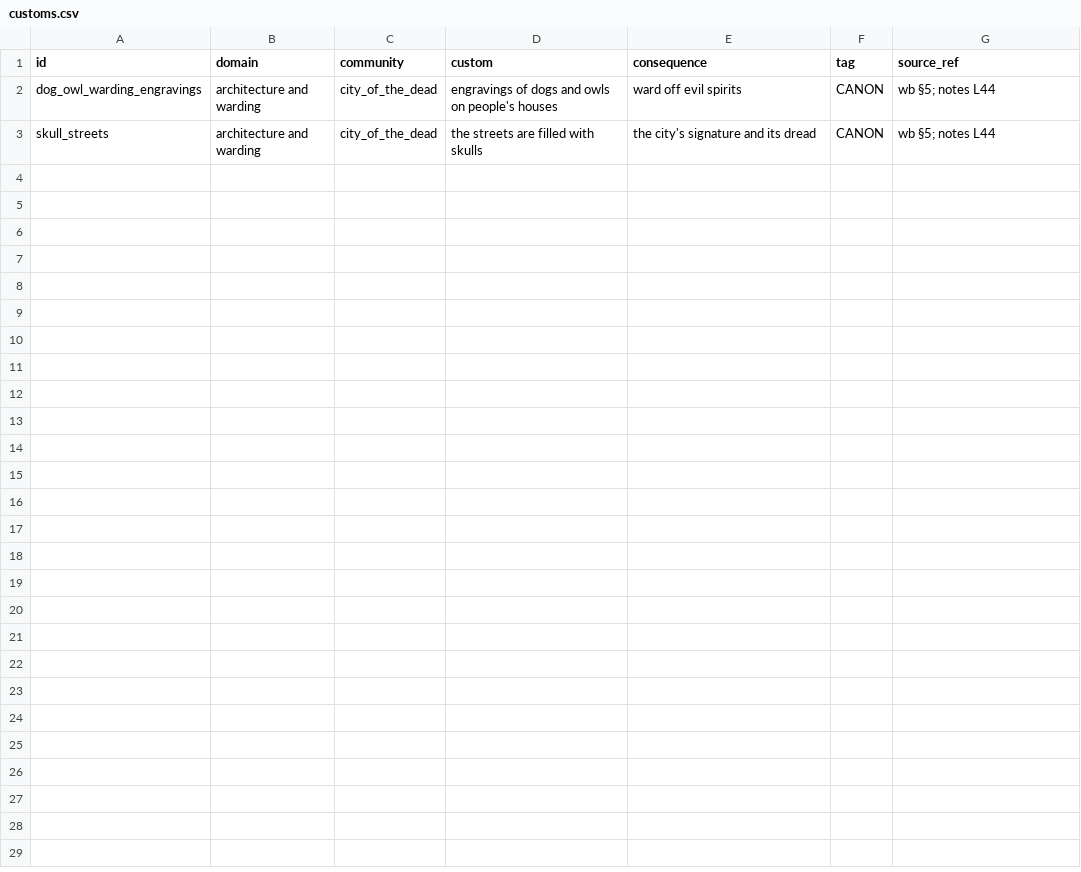
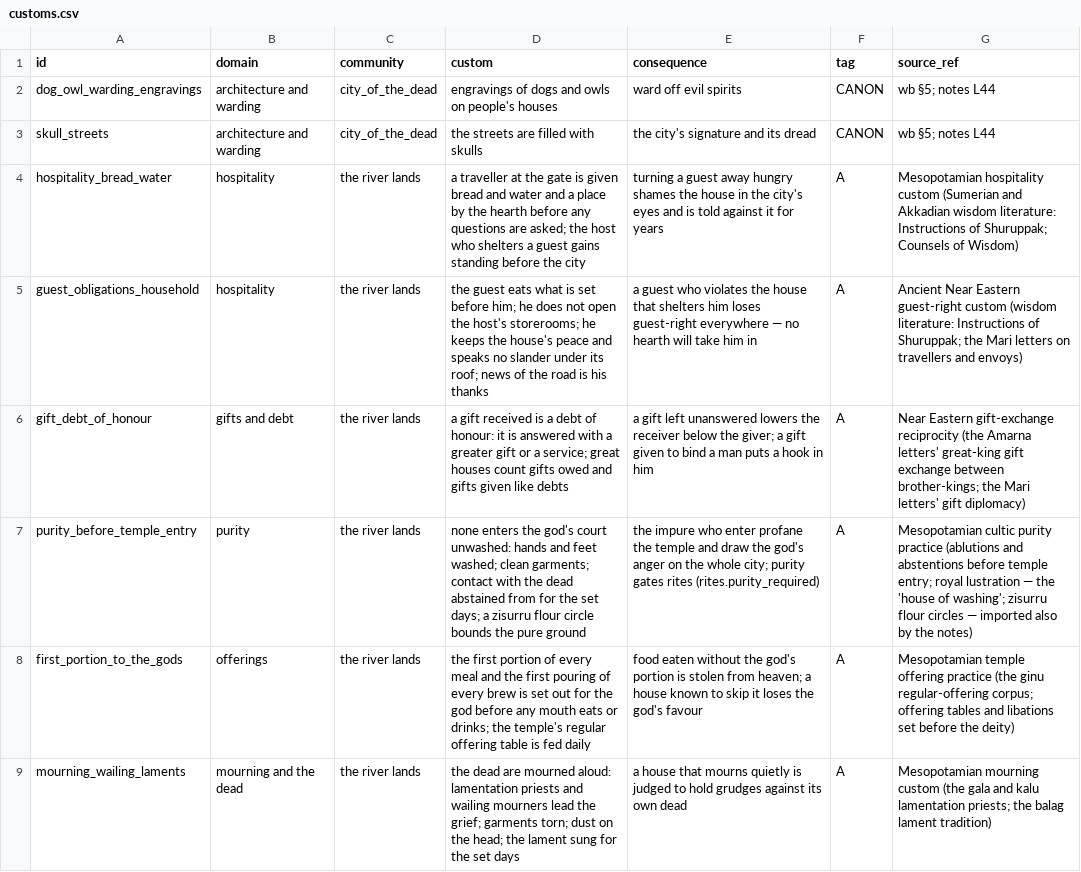
Before and after one commit to CodePhantom-1/schizo-game, a CSV file: db/canon/customs.csv, drawn as a sheet; only a part is shown; the diff covers the shown part only.

Commit message:
Content storm integrated: 147 rows live; kernel gate red->green
- items/foods/laws/customs/events/schedules/names authored by the fleet
  (GLM-5.3-Flash), lint + coverage green throughout
- the final kernel gate caught 2 stale Wave-1 test assumptions (empty
  events/laws tables); rewritten canon-robust: expectations computed from
  the canon like the code does (theft->compensation per Hammurabi §6,
  burglary->death §21, assault->compensation per Eshnunna, sorcery->death §2)
- storm workflow upgraded: future storms gate on the kernel suite with a
  repair loop, not just lint
- Justice.hpp crime-kind doc reconciled with the shipped law rows
- markets now stock 24 canon goods; events/rules live; 12/12 suites green

```diff
--- a/db/canon/customs.csv
+++ b/db/canon/customs.csv
@@ -3 +3,7 @@ dog_owl_warding_engravings,architecture and warding,city_of_the_dead,engravings
 skull_streets,architecture and warding,city_of_the_dead,the streets are filled with skulls,the city's signature and its dread,CANON,wb §5; notes L44
+hospitality_bread_water,hospitality,the river lands,a traveller at the gate is given bread and water and a place by the hearth before any questions are asked; the host who shelters a guest gains standing before the city,turning a guest away hungry shames the house in the city's eyes and is told against it for years,A,Mesopotamian hospitality custom (Sumerian and Akkadian wisdom literature: Instructions of Shuruppak; Counsels of Wisdom)
+guest_obligations_household,hospitality,the river lands,the guest eats what is set before him; he does not open the host's storerooms; he keeps the house's peace and speaks no slander under its roof; news of the road is his thanks,a guest who violates the house that shelters him loses guest-right everywhere — no hearth will take him in,A,Ancient Near Eastern guest-right custom (wisdom literature: Instructions of Shuruppak; the Mari letters on travellers and envoys)
+gift_debt_of_honour,gifts and debt,the river lands,a gift received is a debt of honour: it is answered with a greater gift or a service; great houses count gifts owed and gifts given like debts,a gift left unanswered lowers the receiver below the giver; a gift given to bind a man puts a hook in him,A,Near Eastern gift-exchange reciprocity (the Amarna letters' great-king gift exchange between brother-kings; the Mari letters' gift diplomacy)
+purity_before_temple_entry,purity,the river lands,none enters the god's court unwashed: hands and feet washed; clean garments; contact with the dead abstained from for the set days; a zisurru flour circle bounds the pure ground,the impure who enter profane the temple and draw the god's anger on the whole city; purity gates rites (rites.purity_required),A,Mesopotamian cultic purity practice (ablutions and abstentions before temple entry; royal lustration — the 'house of washing'; zisurru flour circles — imported also by the notes)
+first_portion_to_the_gods,offerings,the river lands,the first portion of every meal and the first pouring of every brew is set out for the god before any mouth eats or drinks; the temple's regular offering table is fed daily,food eaten without the god's portion is stolen from heaven; a house known to skip it loses the god's favour,A,Mesopotamian temple offering practice (the ginu regular-offering corpus; offering tables and libations set before the deity)
+mourning_wailing_laments,mourning and the dead,the river lands,the dead are mourned aloud: lamentation priests and wailing mourners lead the grief; garments torn; dust on the head; the lament sung for the set days,a house that mourns quietly is judged to hold grudges against its own dead,A,Mesopotamian mourning custom (the gala and kalu lamentation priests; the balag lament tradition)
```
Also changed, not shown: 6 added rows elsewhere in this file, db/canon/rites.csv, 13 other files.
